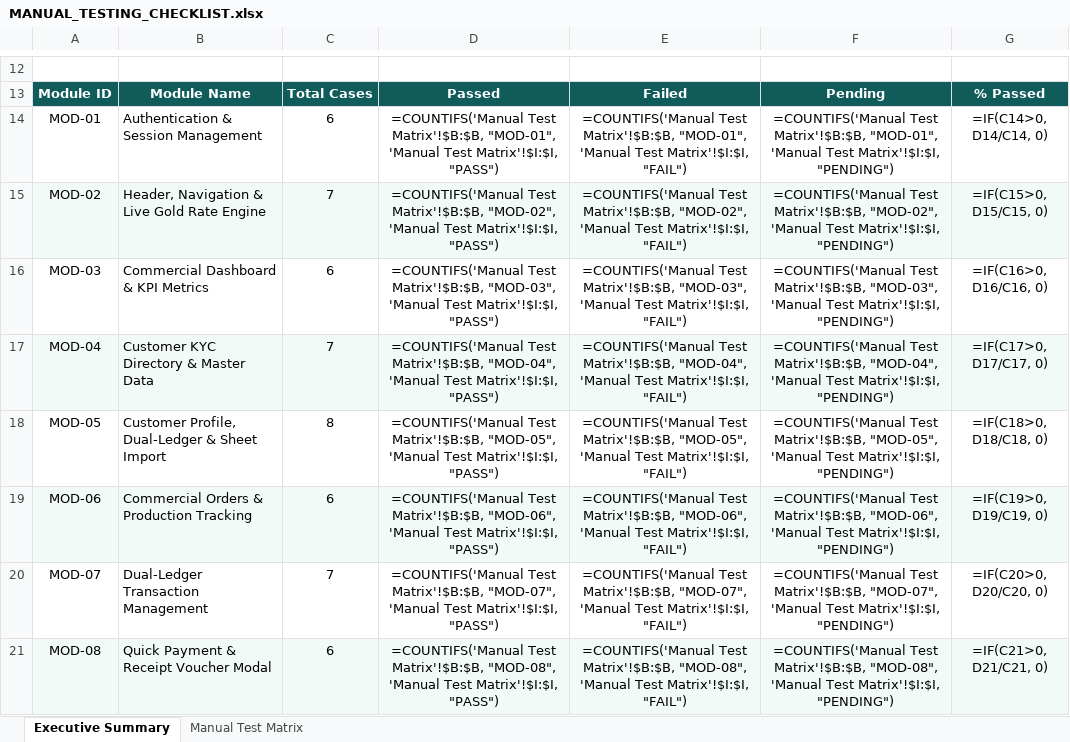
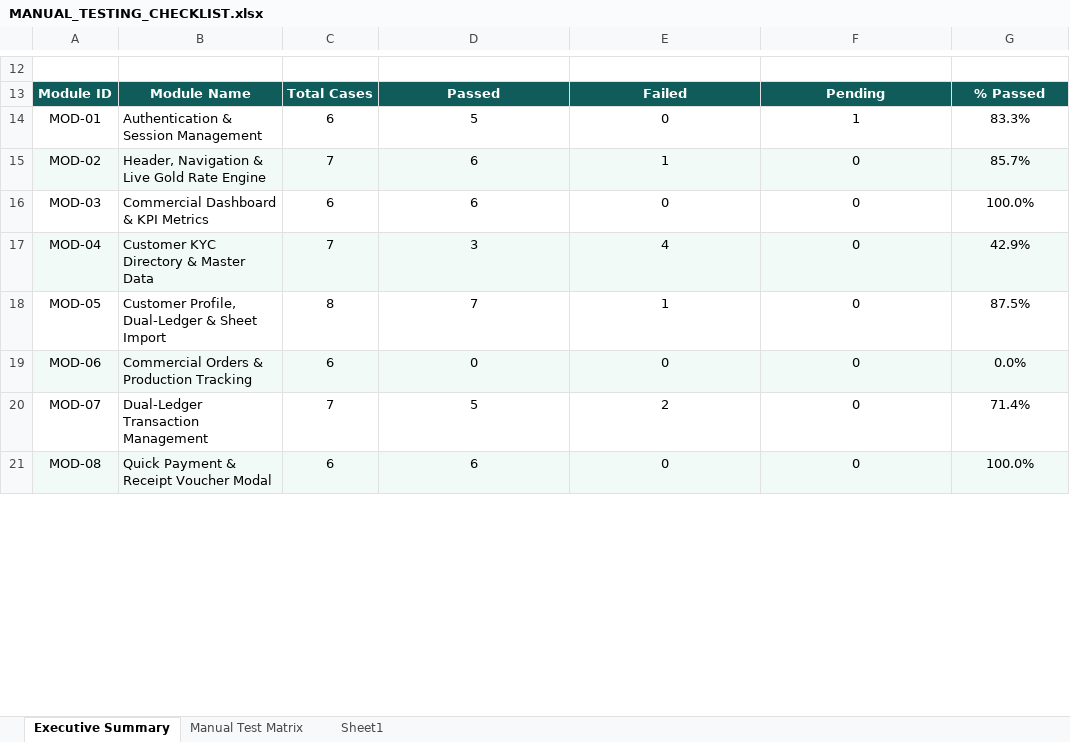
Before and after one commit to ajay-strategist/SBG, an Excel workbook: docs/MANUAL_TESTING_CHECKLIST.xlsx, sheet Executive Summary, drawn as a sheet; only a part is shown, gaps mark what is left out; values as stored, in another font and other column widths than the file's, no borders; formulas without a stored value are shown as written; the diff covers the shown part only; the diff names each change by its address in the sheet, - before the commit and + after, or states it on an @@ line.

```diff
--- a/docs/MANUAL_TESTING_CHECKLIST.xlsx (sheet Executive Summary)
+++ b/docs/MANUAL_TESTING_CHECKLIST.xlsx (sheet Executive Summary)
+sheet tab: Sheet1
-D14: =COUNTIFS('Manual Test Matrix'!$B:$B, "MOD-01", 'Manual Test Matrix'!$I:$I, "PASS")
+D14: 5
-E14: =COUNTIFS('Manual Test Matrix'!$B:$B, "MOD-01", 'Manual Test Matrix'!$I:$I, "FAIL")
+E14: 0
-F14: =COUNTIFS('Manual Test Matrix'!$B:$B, "MOD-01", 'Manual Test Matrix'!$I:$I, "PENDING")
+F14: 1
-G14: =IF(C14>0, D14/C14, 0)
+G14: 83.3%
-D15: =COUNTIFS('Manual Test Matrix'!$B:$B, "MOD-02", 'Manual Test Matrix'!$I:$I, "PASS")
+D15: 6
-E15: =COUNTIFS('Manual Test Matrix'!$B:$B, "MOD-02", 'Manual Test Matrix'!$I:$I, "FAIL")
+E15: 1
-F15: =COUNTIFS('Manual Test Matrix'!$B:$B, "MOD-02", 'Manual Test Matrix'!$I:$I, "PENDING")
+F15: 0
-G15: =IF(C15>0, D15/C15, 0)
+G15: 85.7%
-D16: =COUNTIFS('Manual Test Matrix'!$B:$B, "MOD-03", 'Manual Test Matrix'!$I:$I, "PASS")
+D16: 6
-E16: =COUNTIFS('Manual Test Matrix'!$B:$B, "MOD-03", 'Manual Test Matrix'!$I:$I, "FAIL")
+E16: 0
-F16: =COUNTIFS('Manual Test Matrix'!$B:$B, "MOD-03", 'Manual Test Matrix'!$I:$I, "PENDING")
+F16: 0
-G16: =IF(C16>0, D16/C16, 0)
+G16: 100.0%
-D17: =COUNTIFS('Manual Test Matrix'!$B:$B, "MOD-04", 'Manual Test Matrix'!$I:$I, "PASS")
+D17: 3
-E17: =COUNTIFS('Manual Test Matrix'!$B:$B, "MOD-04", 'Manual Test Matrix'!$I:$I, "FAIL")
+E17: 4
-F17: =COUNTIFS('Manual Test Matrix'!$B:$B, "MOD-04", 'Manual Test Matrix'!$I:$I, "PENDING")
+F17: 0
-G17: =IF(C17>0, D17/C17, 0)
+G17: 42.9%
-D18: =COUNTIFS('Manual Test Matrix'!$B:$B, "MOD-05", 'Manual Test Matrix'!$I:$I, "PASS")
+D18: 7
-E18: =COUNTIFS('Manual Test Matrix'!$B:$B, "MOD-05", 'Manual Test Matrix'!$I:$I, "FAIL")
+E18: 1
-F18: =COUNTIFS('Manual Test Matrix'!$B:$B, "MOD-05", 'Manual Test Matrix'!$I:$I, "PENDING")
+F18: 0
-G18: =IF(C18>0, D18/C18, 0)
+G18: 87.5%
-D19: =COUNTIFS('Manual Test Matrix'!$B:$B, "MOD-06", 'Manual Test Matrix'!$I:$I, "PASS")
+D19: 0
-E19: =COUNTIFS('Manual Test Matrix'!$B:$B, "MOD-06", 'Manual Test Matrix'!$I:$I, "FAIL")
+E19: 0
-F19: =COUNTIFS('Manual Test Matrix'!$B:$B, "MOD-06", 'Manual Test Matrix'!$I:$I, "PENDING")
+F19: 0
-G19: =IF(C19>0, D19/C19, 0)
+G19: 0.0%
-D20: =COUNTIFS('Manual Test Matrix'!$B:$B, "MOD-07", 'Manual Test Matrix'!$I:$I, "PASS")
+D20: 5
-E20: =COUNTIFS('Manual Test Matrix'!$B:$B, "MOD-07", 'Manual Test Matrix'!$I:$I, "FAIL")
+E20: 2
-F20: =COUNTIFS('Manual Test Matrix'!$B:$B, "MOD-07", 'Manual Test Matrix'!$I:$I, "PENDING")
+F20: 0
-G20: =IF(C20>0, D20/C20, 0)
+G20: 71.4%
-D21: =COUNTIFS('Manual Test Matrix'!$B:$B, "MOD-08", 'Manual Test Matrix'!$I:$I, "PASS")
+D21: 6
-E21: =COUNTIFS('Manual Test Matrix'!$B:$B, "MOD-08", 'Manual Test Matrix'!$I:$I, "FAIL")
+E21: 0
-F21: =COUNTIFS('Manual Test Matrix'!$B:$B, "MOD-08", 'Manual Test Matrix'!$I:$I, "PENDING")
+F21: 0
-G21: =IF(C21>0, D21/C21, 0)
+G21: 100.0%
```
Also changed, not shown: 45 edited cells elsewhere in this sheet, sheet Manual Test Matrix, 22 other files.
